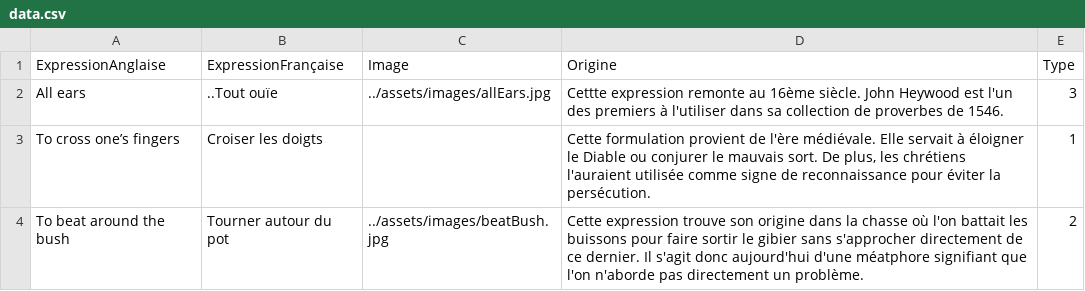
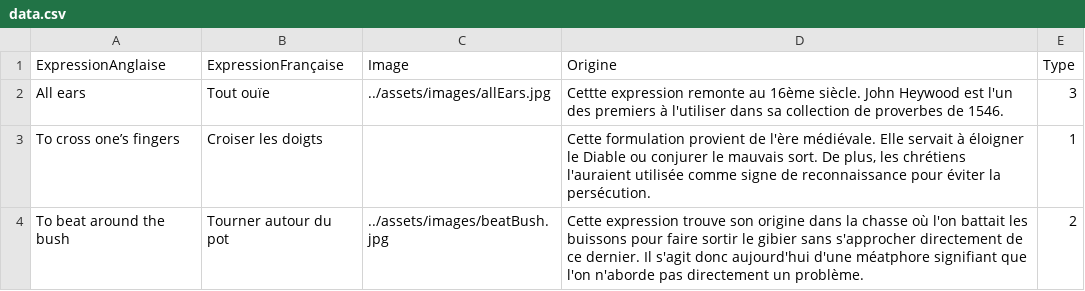
Before and after one commit to Nic0Fernandez/Opti-Duolingo, a CSV file: src/renderer/src/assets/data.csv, drawn as a sheet; only a part is shown.

Commit message:
Update data.csv

```diff
--- a/src/renderer/src/assets/data.csv
+++ b/src/renderer/src/assets/data.csv
@@ -1,3 +1,3 @@
 ExpressionAnglaise,ExpressionFrançaise,Image,Origine,Type
-All ears,..Tout ouïe,../assets/images/allEars.jpg,"Cettte expression remonte au 16ème siècle. John Heywood est l'un des premiers à l'utiliser dans sa collection de proverbes de 1546.",3
+All ears,Tout ouïe,../assets/images/allEars.jpg,"Cettte expression remonte au 16ème siècle. John Heywood est l'un des premiers à l'utiliser dans sa collection de proverbes de 1546.",3
 To cross one’s fingers,Croiser les doigts,,"Cette formulation provient de l'ère médiévale. Elle servait à éloigner le Diable ou conjurer le mauvais sort.  De plus, les chrétiens l'auraient utilisée comme signe de reconnaissance pour éviter la persécution.",1
```
